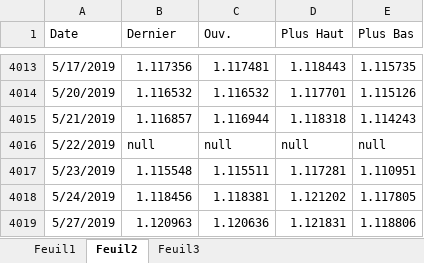
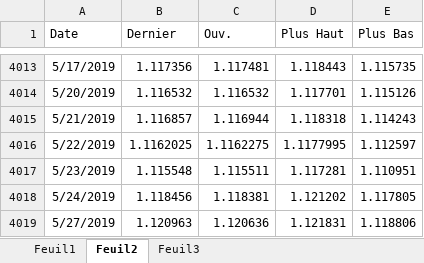
Before and after one commit to alaincrenner/Python_Times_Series, an Excel workbook: DataSet2.xlsx, sheet Feuil2, drawn as a sheet; only a part is shown, gaps mark what is left out; values as stored, in another font and other column widths than the file's, no borders; the diff names each change by its address in the sheet, - before the commit and + after, or states it on an @@ line.

Commit message:
Add files via upload

```diff
--- a/DataSet2.xlsx (sheet Feuil2)
+++ b/DataSet2.xlsx (sheet Feuil2)
-B4016 (Dernier): null
+B4016 (Dernier): 1.1162025
-C4016 (Ouv.): null
+C4016 (Ouv.): 1.1162275
-D4016 (Plus Haut): null
+D4016 (Plus Haut): 1.1177995
-E4016 (Plus Bas): null
+E4016 (Plus Bas): 1.112597
```
Also changed, not shown: sheet Feuil3.
